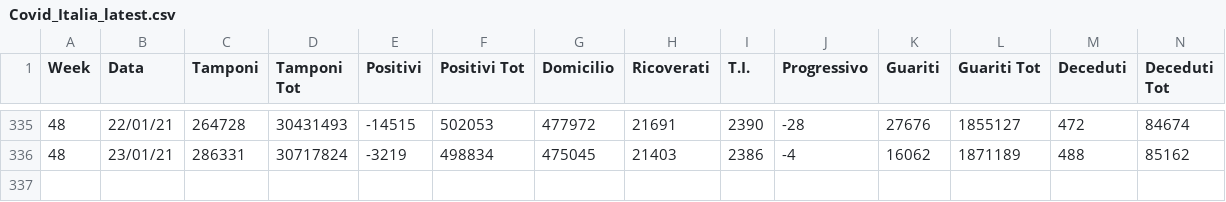
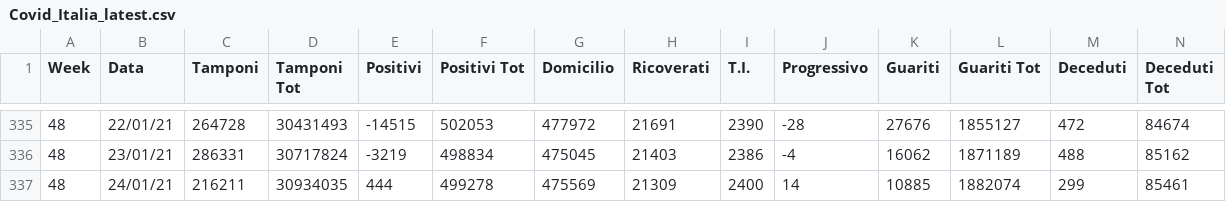
Before and after one commit to AgifAlAviv/covid19-italia, a CSV file: Covid_Italia_latest.csv, drawn as a sheet; only a part is shown, gaps mark what is left out; rows hold the shown columns only; the diff names each change by its address in the sheet, - before the commit and + after, or states it on an @@ line.

Commit message:
Add files via upload

```diff
--- a/Covid_Italia_latest.csv
+++ b/Covid_Italia_latest.csv
+row 337: 48 | 24/01/21 | 216211 | 30934035 | 444 | 499278 | 475569 | 21309 | 2400 | 14 | 10885 | 1882074 | 299 | 85461
```
